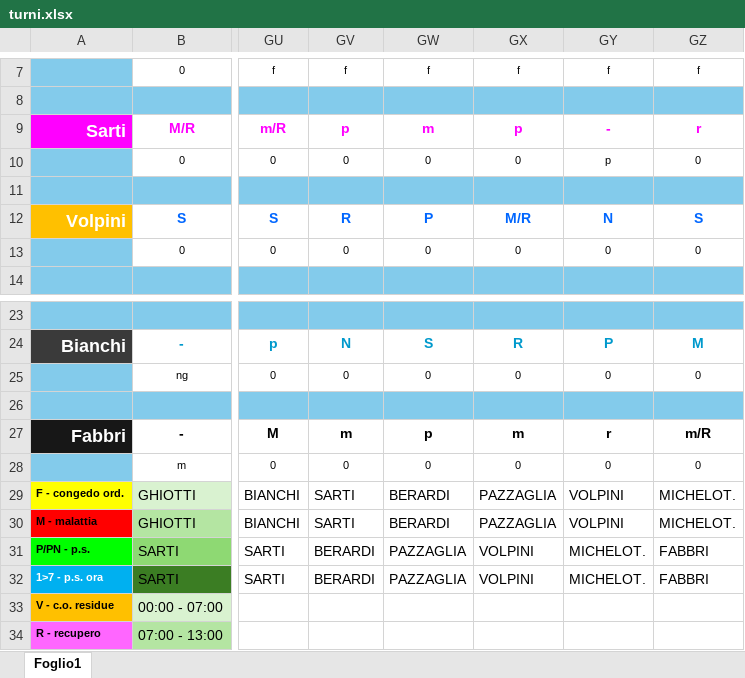
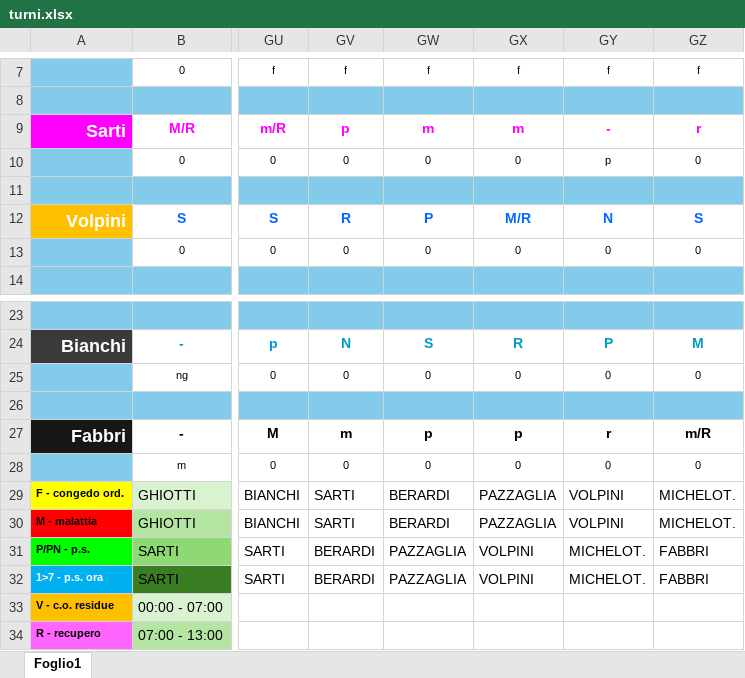
Before and after one commit to centrale118rsm-code/Turni-Autisti-2026-Rsm, an Excel workbook: turni.xlsx, sheet Foglio1, drawn as a sheet; only a part is shown, gaps mark what is left out; values as stored, in another font and other column widths than the file's, no borders; charts and pictures and conditional formats not drawn; the diff names each change by its address in the sheet, - before the commit and + after, or states it on an @@ line.

Commit message:
Add files via upload

```diff
--- a/turni.xlsx (sheet Foglio1)
+++ b/turni.xlsx (sheet Foglio1)
-GX9: p
+GX9: m
-GX27: m
+GX27: p
```
